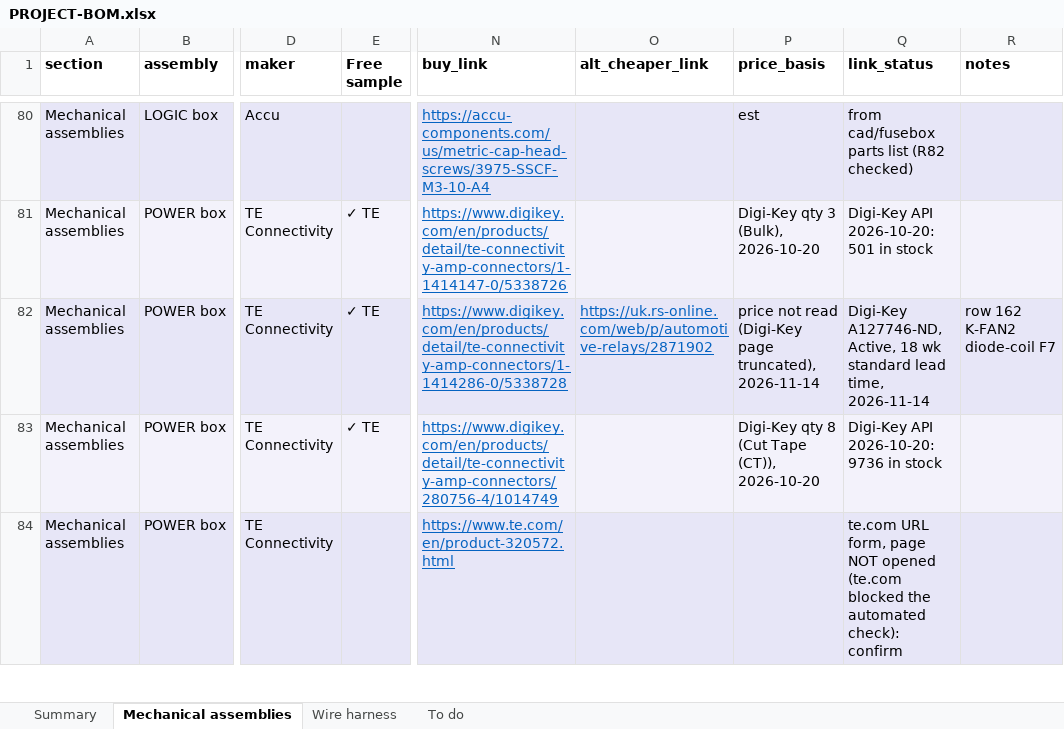
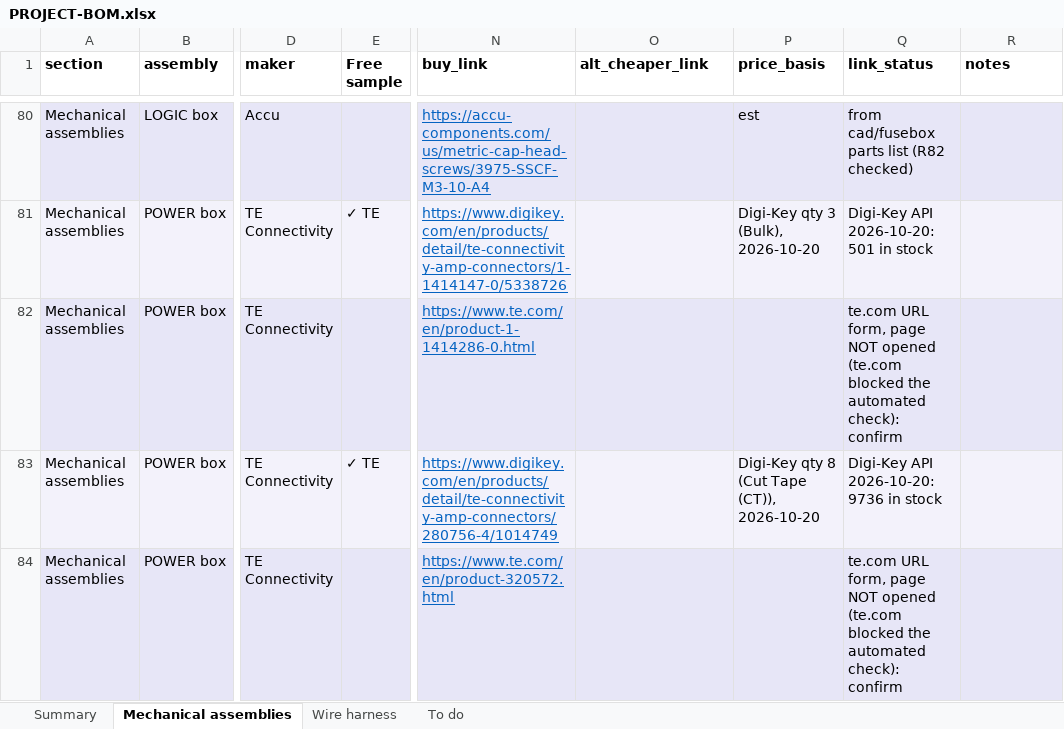
Before and after one commit to living-relation/st185-link-ecu-config, an Excel workbook: docs/sourcing/PROJECT-BOM.xlsx, sheet Mechanical assemblies, drawn as a sheet; only a part is shown, gaps mark what is left out; values as stored, in another font and other column widths than the file's, no borders; the diff names each change by its address in the sheet, - before the commit and + after, or states it on an @@ line.

```diff
--- a/docs/sourcing/PROJECT-BOM.xlsx (sheet Mechanical assemblies)
+++ b/docs/sourcing/PROJECT-BOM.xlsx (sheet Mechanical assemblies)
-E82 (Free sample): ✓ TE
+E82 (Free sample): (empty)
-N82 (buy_link): https://www.digikey.com/en/products/detail/te-connectivity-amp-connectors/1-1414286-0/5338728
+N82 (buy_link): https://www.te.com/en/product-1-1414286-0.html
-O82 (alt_cheaper_link): https://uk.rs-online.com/web/p/automotive-relays/2871902
+O82 (alt_cheaper_link): (empty)
-P82 (price_basis): price not read (Digi-Key page truncated), 2026-11-14
+P82 (price_basis): (empty)
-Q82 (link_status): Digi-Key A127746-ND, Active, 18 wk standard lead time, 2026-11-14
+Q82 (link_status): te.com URL form, page NOT opened (te.com blocked the automated check): confirm
-R82 (notes): row 162 K-FAN2 diode-coil F7
+R82 (notes): (empty)
```
Also changed, not shown: sheet Wire harness, sheet To do, sheet Summary, docs/harness/wirelists/ST185-AB-cabin-wirelist.xlsx, docs/harness/wirelists/ST185-AB-engine-wirelist.xlsx, 23 other files.
